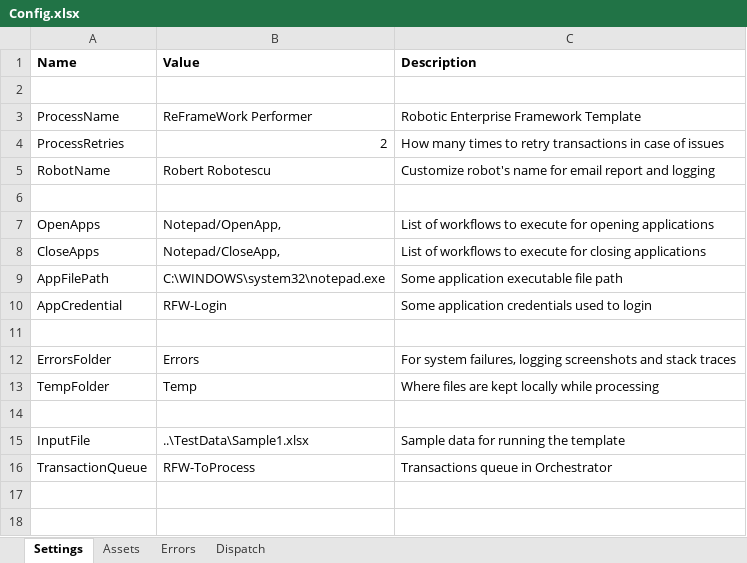
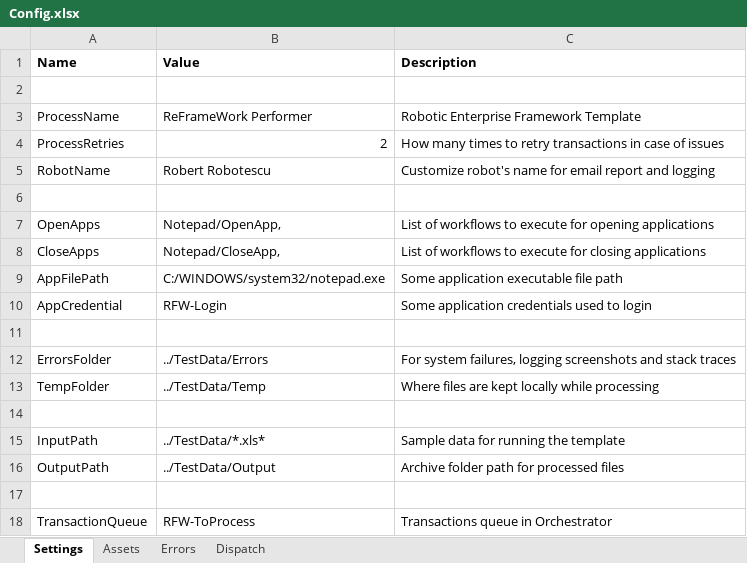
Before and after one commit to UiPath/ReFrameWork, an Excel workbook: Performer/Config.xlsx, sheet Settings, drawn as a sheet; values as stored, in another font and other column widths than the file's, no borders; addresses are those after the commit; the diff names each change by its address in the sheet, - before the commit and + after, or states it on an @@ line.

Commit message:
Add input file pattern support (e.g. Folder/*.xls*)

```diff
--- a/Performer/Config.xlsx (sheet Settings)
+++ b/Performer/Config.xlsx (sheet Settings)
-B9 (Value): C:\WINDOWS\system32\notepad.exe
+B9 (Value): C:/WINDOWS/system32/notepad.exe
-B12 (Value): Errors
+B12 (Value): ../TestData/Errors
-B13 (Value): Temp
+B13 (Value): ../TestData/Temp
+row 15: InputPath | ../TestData/*.xls* | Sample data for running the template
+row 16: OutputPath | ../TestData/Output | Archive folder path for processed files
-row 17: InputFile | ..\TestData\Sample1.xlsx | Sample data for running the template
+row 17: (empty)
```
Also changed, not shown: sheet Dispatch, 6 other files.
